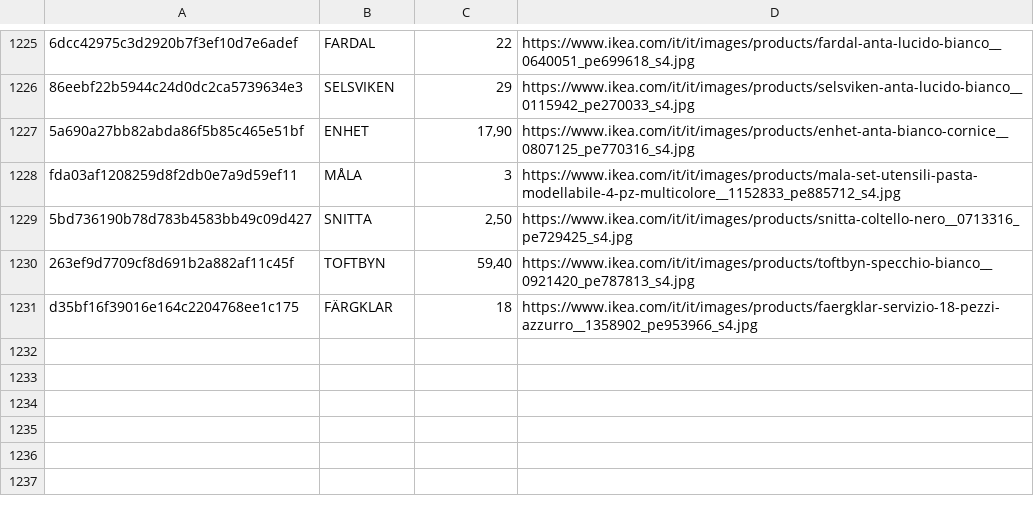
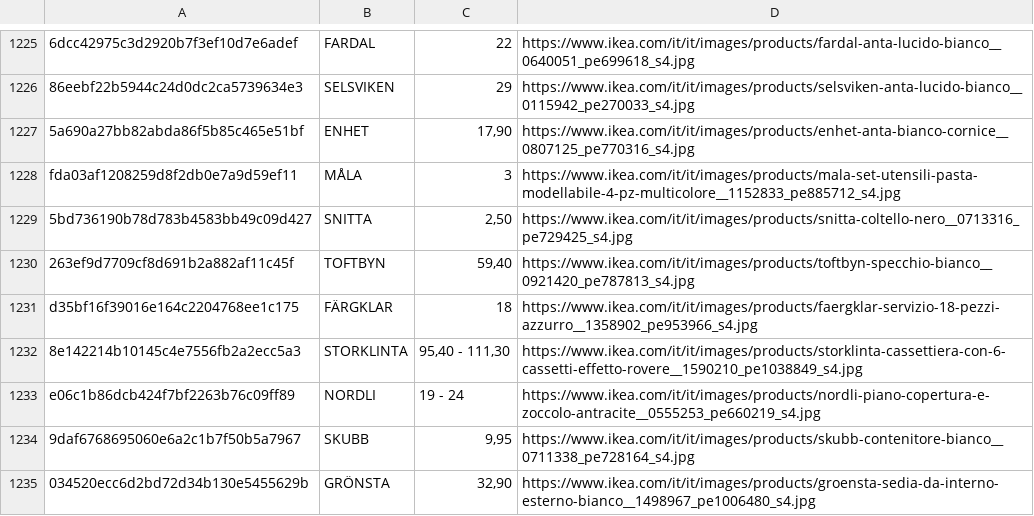
Before and after one commit to flanzuise00-tech/Ikea_NAP, a CSV file: prodotti_visti.csv, drawn as a sheet; only a part is shown, gaps mark what is left out; the diff names each change by its address in the sheet, - before the commit and + after, or states it on an @@ line.

```diff
--- a/prodotti_visti.csv
+++ b/prodotti_visti.csv
+row 1232: 8e142214b10145c4e7556fb2a2ecc5a3 | STORKLINTA | 95,40 - 111,30 | https://www.ikea.com/it/it/images/products/storklinta-cassettiera-con-6-cassetti-effetto-rovere__1590210_pe1038849_s4.jpg
+row 1233: e06c1b86dcb424f7bf2263b76c09ff89 | NORDLI | 19 - 24 | https://www.ikea.com/it/it/images/products/nordli-piano-copertura-e-zoccolo-antracite__0555253_pe660219_s4.jpg
+row 1234: 9daf6768695060e6a2c1b7f50b5a7967 | SKUBB | 9,95 | https://www.ikea.com/it/it/images/products/skubb-contenitore-bianco__0711338_pe728164_s4.jpg
+row 1235: 034520ecc6d2bd72d34b130e5455629b | GRÖNSTA | 32,90 | https://www.ikea.com/it/it/images/products/groensta-sedia-da-interno-esterno-bianco__1498967_pe1006480_s4.jpg
```
